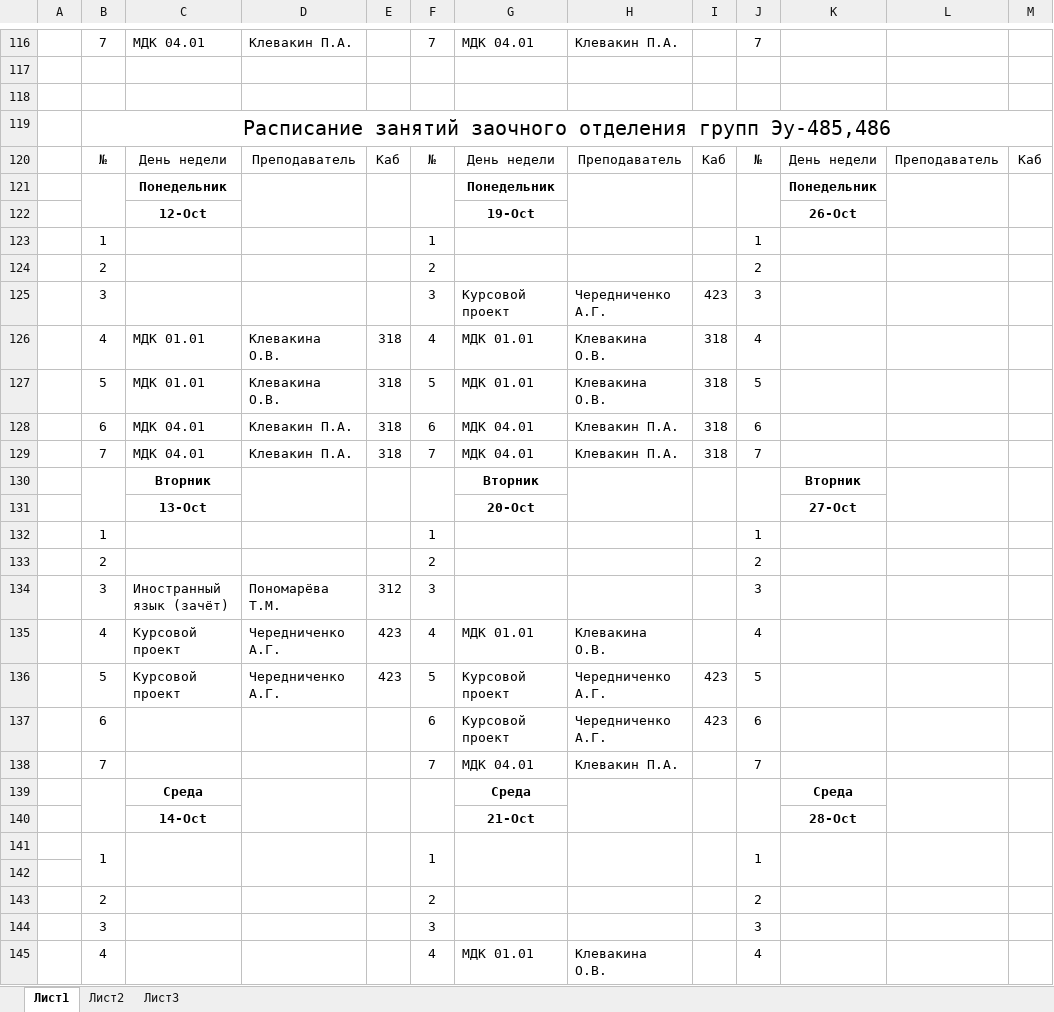
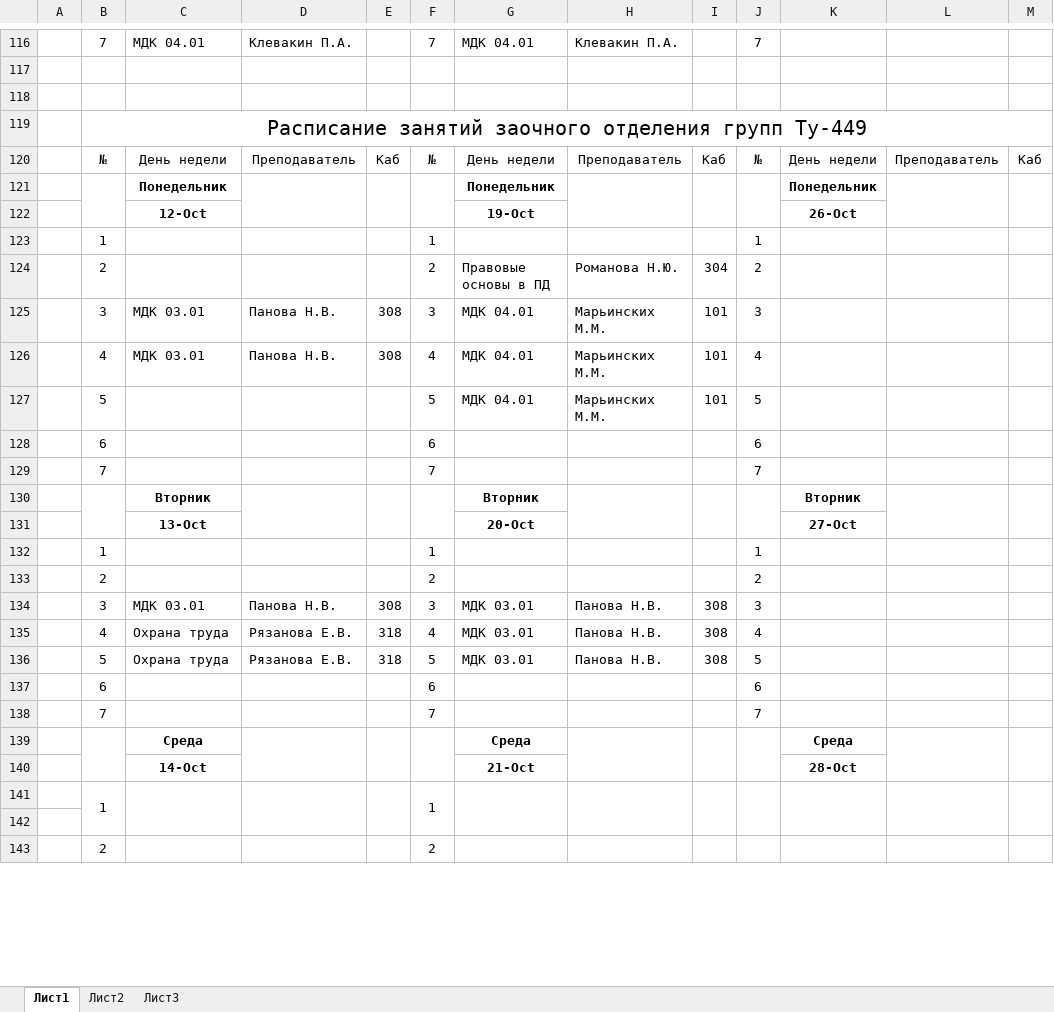
Before and after one commit to colderuopen-art/raspisanie, an Excel workbook: зо.xlsx, sheet Лист1, drawn as a sheet; only a part is shown, gaps mark what is left out; values as stored, in another font and other column widths than the file's, no borders; removed rows and columns are numbered as before the commit, all else as after; the diff covers the shown part only; the diff names each change by its address in the sheet, - before the commit and + after, or states it on an @@ line.

Commit message:
Add files via upload

```diff
--- a/зо.xlsx (sheet Лист1)
+++ b/зо.xlsx (sheet Лист1)
-B119: …отделения групп Эу-485,486
+B119: …отделения групп Ту-449
-G124: (empty)
+G124: Правовые основы в ПД
-H124: (empty)
+H124: Романова Н.Ю.
-I124: (empty)
+I124: 304
-row 125:  | 3 |  |  |  | 3 | Курсовой проект | Чередниченко А.Г. | 423 | 3
+row 125:  | 3 | МДК 03.01 | Панова Н.В. | 308 | 3 | МДК 04.01 | Марьинских М.М. | 101 | 3
-C126: МДК 01.01
+C126: МДК 03.01
-D126: Клевакина О.В.
+D126: Панова Н.В.
-E126: 318
+E126: 308
-G126: МДК 01.01
+G126: МДК 04.01
-H126: Клевакина О.В.
+H126: Марьинских М.М.
-I126: 318
+I126: 101
-row 127:  | 5 | МДК 01.01 | Клевакина О.В. | 318 | 5 | МДК 01.01 | Клевакина О.В. | 318 | 5
-row 128:  | 6 | МДК 04.01 | Клевакин П.А. | 318 | 6 | МДК 04.01 | Клевакин П.А. | 318 | 6
-row 129:  | 7 | МДК 04.01 | Клевакин П.А. | 318 | 7 | МДК 04.01 | Клевакин П.А. | 318 | 7
+row 127:  | 5 |  |  |  | 5 | МДК 04.01 | Марьинских М.М. | 101 | 5
+row 128:  | 6 |  |  |  | 6 |  |  |  | 6
+row 129:  | 7 |  |  |  | 7 |  |  |  | 7
-row 134:  | 3 | Иностранный язык (зачёт) | Пономарёва Т.М. | 312 | 3 |  |  |  | 3
-row 135:  | 4 | Курсовой проект | Чередниченко А.Г. | 423 | 4 | МДК 01.01 | Клевакина О.В. |  | 4
-row 136:  | 5 | Курсовой проект | Чередниченко А.Г. | 423 | 5 | Курсовой проект | Чередниченко А.Г. | 423 | 5
-row 137:  | 6 |  |  |  | 6 | Курсовой проект | Чередниченко А.Г. | 423 | 6
+row 134:  | 3 | МДК 03.01 | Панова Н.В. | 308 | 3 | МДК 03.01 | Панова Н.В. | 308 | 3
+row 135:  | 4 | Охрана труда | Рязанова Е.В. | 318 | 4 | МДК 03.01 | Панова Н.В. | 308 | 4
+row 136:  | 5 | Охрана труда | Рязанова Е.В. | 318 | 5 | МДК 03.01 | Панова Н.В. | 308 | 5
+row 137:  | 6 |  |  |  | 6 |  |  |  | 6
-G138: МДК 04.01
+G138: (empty)
-H138: Клевакин П.А.
+H138: (empty)
-J141: 1
+J141: (empty)
-J143: 2
+J143: (empty)
-row 144:  | 3 |  |  |  | 3 |  |  |  | 3
-row 145:  | 4 |  |  |  | 4 | МДК 01.01 | Клевакина О.В. |  | 4
```
Also changed, not shown: 14 added rows, 12 removed rows, 28 edited cells and cell formats elsewhere in this sheet.
